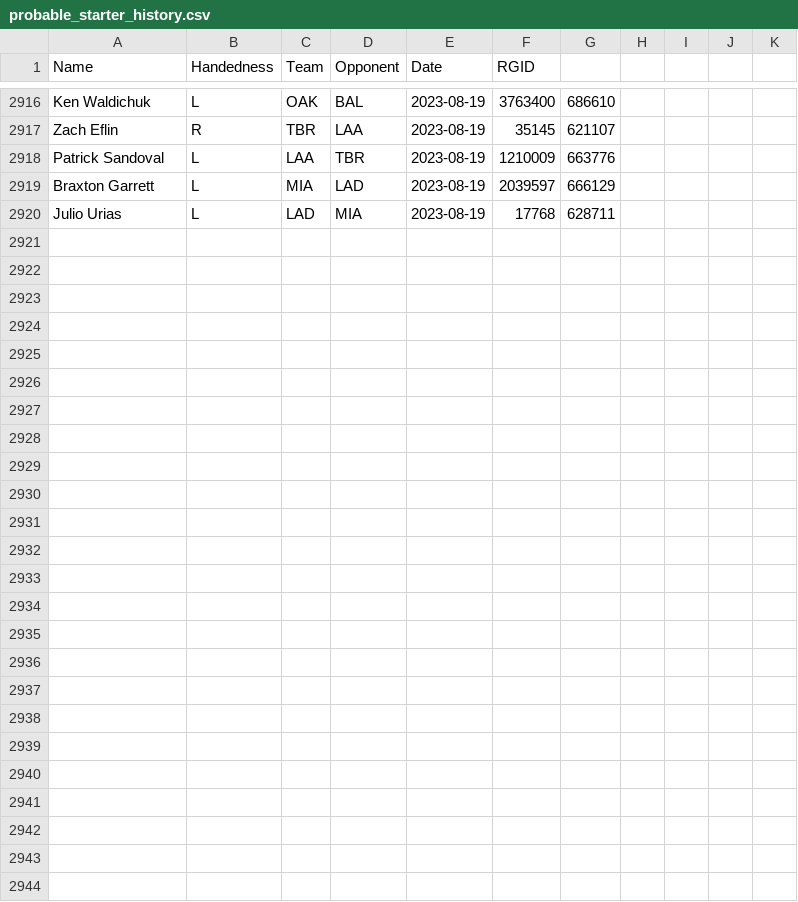
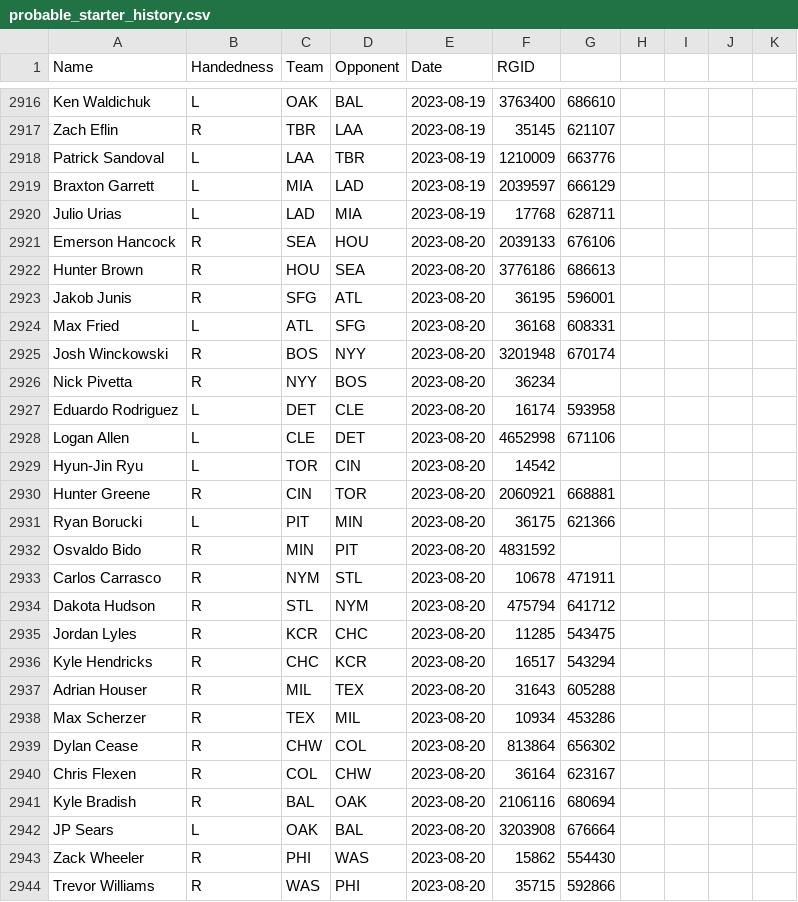
Before and after one commit to amaizehayes/sp-k-prediction-app, a CSV file: output/probable_starter_history.csv, drawn as a sheet; only a part is shown, gaps mark what is left out.

```diff
--- a/output/probable_starter_history.csv
+++ b/output/probable_starter_history.csv
@@ -2920 +2920,25 @@ Braxton Garrett,L,MIA,LAD,2023-08-19,2039597,666129
 Julio Urias,L,LAD,MIA,2023-08-19,17768,628711
+Emerson Hancock,R,SEA,HOU,2023-08-20,2039133,676106
+Hunter Brown,R,HOU,SEA,2023-08-20,3776186,686613
+Jakob Junis,R,SFG,ATL,2023-08-20,36195,596001
+Max Fried,L,ATL,SFG,2023-08-20,36168,608331
+Josh Winckowski,R,BOS,NYY,2023-08-20,3201948,670174
+Nick Pivetta,R,NYY,BOS,2023-08-20,36234,
+Eduardo Rodriguez,L,DET,CLE,2023-08-20,16174,593958
+Logan Allen,L,CLE,DET,2023-08-20,4652998,671106
+Hyun-Jin Ryu,L,TOR,CIN,2023-08-20,14542,
+Hunter Greene,R,CIN,TOR,2023-08-20,2060921,668881
+Ryan Borucki,L,PIT,MIN,2023-08-20,36175,621366
+Osvaldo Bido,R,MIN,PIT,2023-08-20,4831592,
+Carlos Carrasco,R,NYM,STL,2023-08-20,10678,471911
+Dakota Hudson,R,STL,NYM,2023-08-20,475794,641712
+Jordan Lyles,R,KCR,CHC,2023-08-20,11285,543475
+Kyle Hendricks,R,CHC,KCR,2023-08-20,16517,543294
+Adrian Houser,R,MIL,TEX,2023-08-20,31643,605288
+Max Scherzer,R,TEX,MIL,2023-08-20,10934,453286
+Dylan Cease,R,CHW,COL,2023-08-20,813864,656302
+Chris Flexen,R,COL,CHW,2023-08-20,36164,623167
+Kyle Bradish,R,BAL,OAK,2023-08-20,2106116,680694
+JP Sears,L,OAK,BAL,2023-08-20,3203908,676664
+Zack Wheeler,R,PHI,WAS,2023-08-20,15862,554430
+Trevor Williams,R,WAS,PHI,2023-08-20,35715,592866
```
Also changed, not shown: output/probable_starter_today.csv, output/sp_prop_odds_history.csv, 9 other files.
